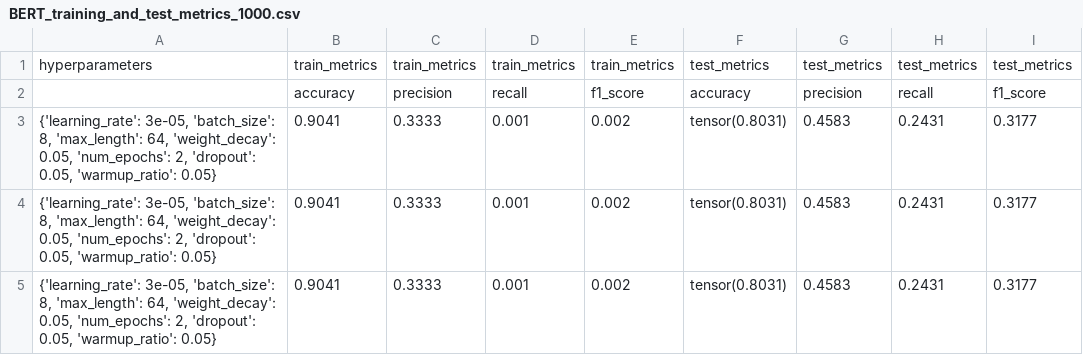
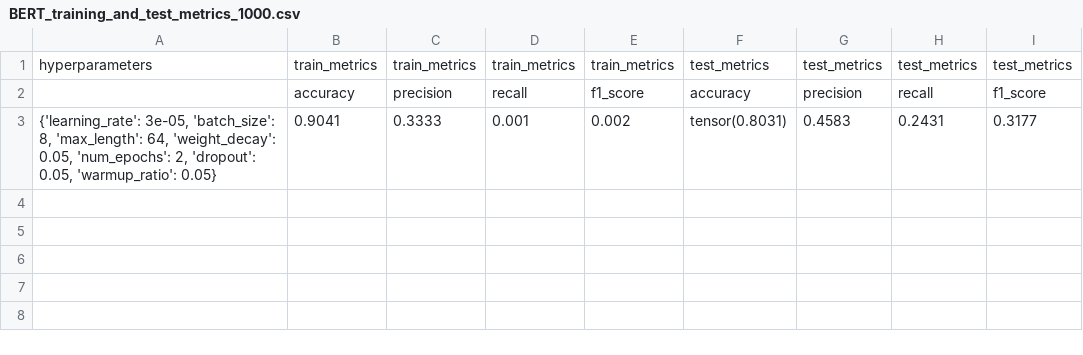
Before and after one commit to xDwake/HVD-AI-model, a CSV file: BERT_training_and_test_metrics_1000.csv, drawn as a sheet.

Commit message:
Update BERT_training_and_test_metrics_1000.csv

```diff
--- a/BERT_training_and_test_metrics_1000.csv
+++ b/BERT_training_and_test_metrics_1000.csv
@@ -3,3 +3 @@ hyperparameters,train_metrics,train_metrics,train_metrics,train_metrics,test_met
 "{'learning_rate': 3e-05, 'batch_size': 8, 'max_length': 64, 'weight_decay': 0.05, 'num_epochs': 2, 'dropout': 0.05, 'warmup_ratio': 0.05}",0.9041,0.3333,0.001,0.002,tensor(0.8031),0.4583,0.2431,0.3177
-"{'learning_rate': 3e-05, 'batch_size': 8, 'max_length': 64, 'weight_decay': 0.05, 'num_epochs': 2, 'dropout': 0.05, 'warmup_ratio': 0.05}",0.9041,0.3333,0.001,0.002,tensor(0.8031),0.4583,0.2431,0.3177
-"{'learning_rate': 3e-05, 'batch_size': 8, 'max_length': 64, 'weight_decay': 0.05, 'num_epochs': 2, 'dropout': 0.05, 'warmup_ratio': 0.05}",0.9041,0.3333,0.001,0.002,tensor(0.8031),0.4583,0.2431,0.3177
```
